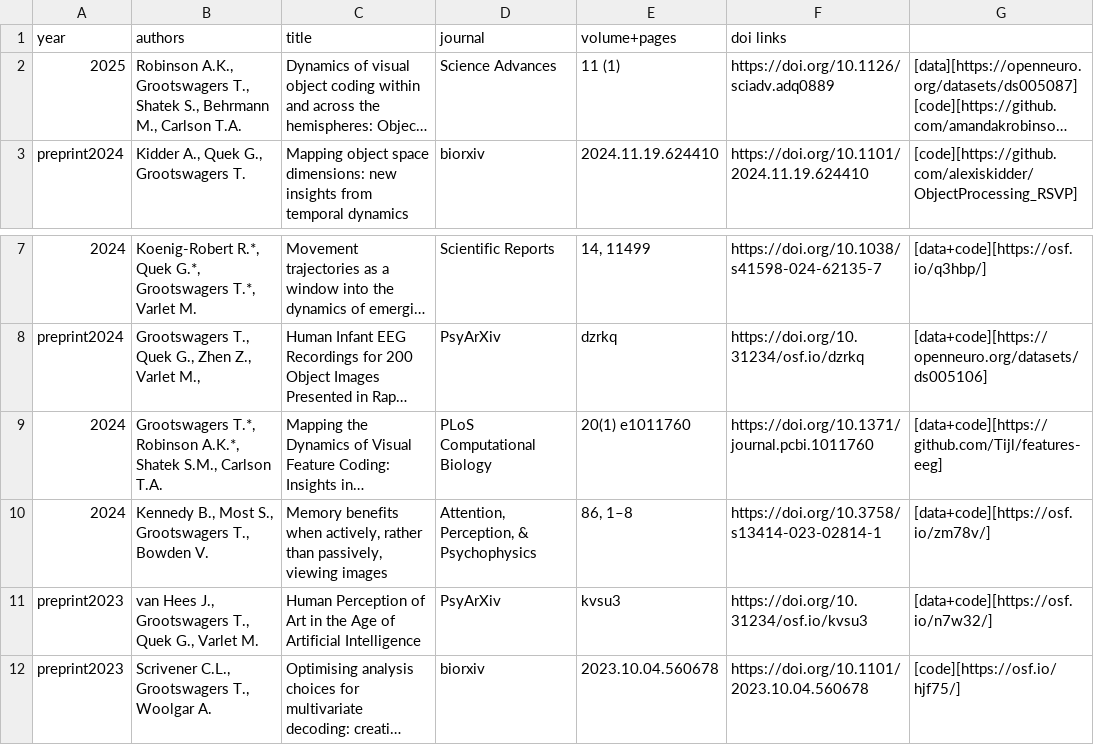
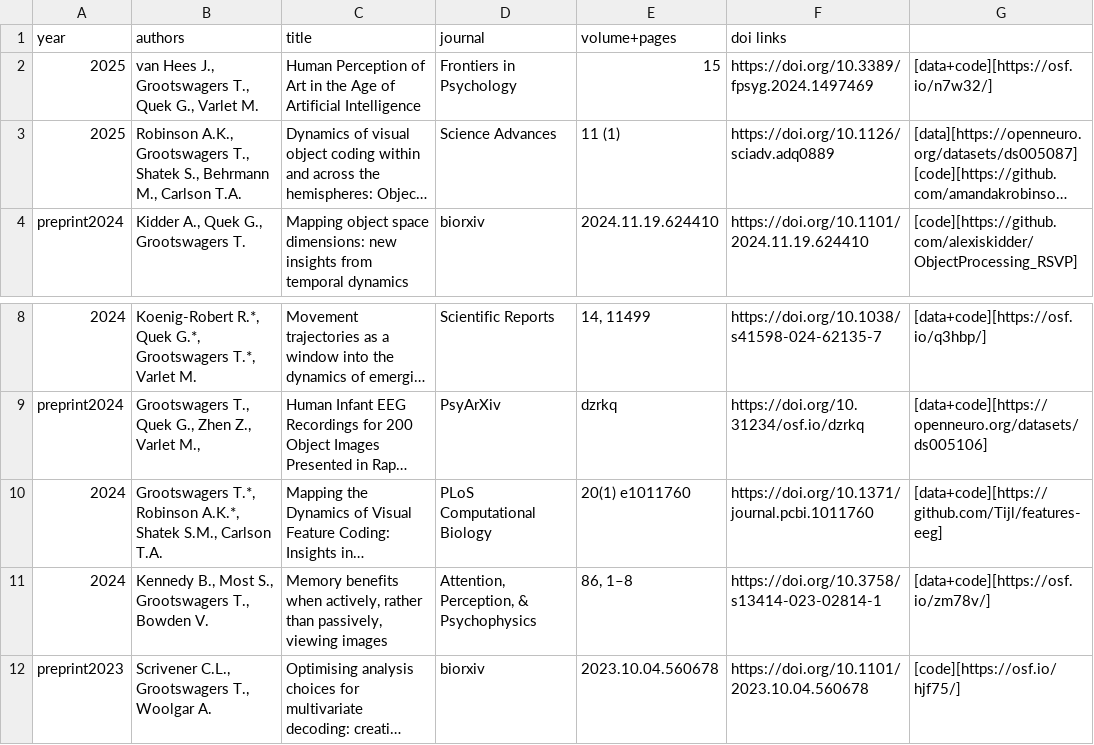
Before and after one commit to Tijl/tijl.github.io, a TSV file: publicationlist.tsv, drawn as a sheet; only a part is shown, gaps mark what is left out; long unchanged cells end in …; removed rows and columns are numbered as before the commit, all else as after; the diff names each change by its address in the sheet, - before the commit and + after, or states it on an @@ line.

```diff
--- a/publicationlist.tsv
+++ b/publicationlist.tsv
+row 2: 2025 | van Hees J., Grootswagers T., Quek G., Varlet M. | Human Perception of Art in the Age of Artificial Intelligence | Frontiers in Psychology | 15 | https://doi.org/10.3389/fpsyg.2024.1497469 | [data+code][https://osf.io/n7w32/]
-row 11: preprint2023 | van Hees J., Grootswagers T., Quek G., Varlet M. | Human Perception of Art in the Age of Artificial Intelligence | PsyArXiv | kvsu3 | https://doi.org/10.31234/osf.io/kvsu3 | [data+code][https://osf.io/n7w32/]
```
Also changed, not shown: 4 other files.
